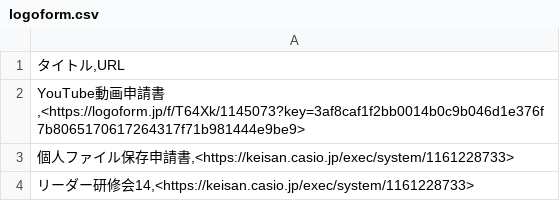
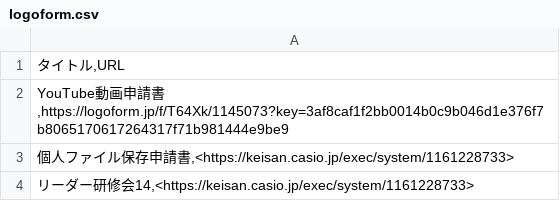
Before and after one commit to nishiura-yosuke/sin, a CSV file: logoform.csv, drawn as a sheet.

Commit message:
ｌｋ

```diff
--- a/logoform.csv
+++ b/logoform.csv
@@ -1,3 +1,3 @@
 "タイトル,URL"
-"YouTube動画申請書,<https://logoform.jp/f/T64Xk/1145073?key=3af8caf1f2bb0014b0c9b046d1e376f7b8065170617264317f71b981444e9be9>"
+"YouTube動画申請書,https://logoform.jp/f/T64Xk/1145073?key=3af8caf1f2bb0014b0c9b046d1e376f7b8065170617264317f71b981444e9be9"
 "個人ファイル保存申請書,<https://keisan.casio.jp/exec/system/1161228733>"
```
